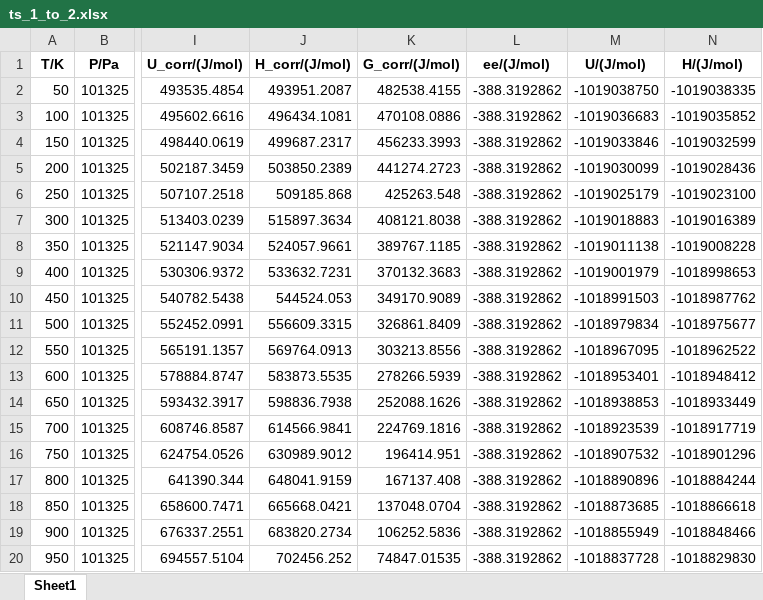
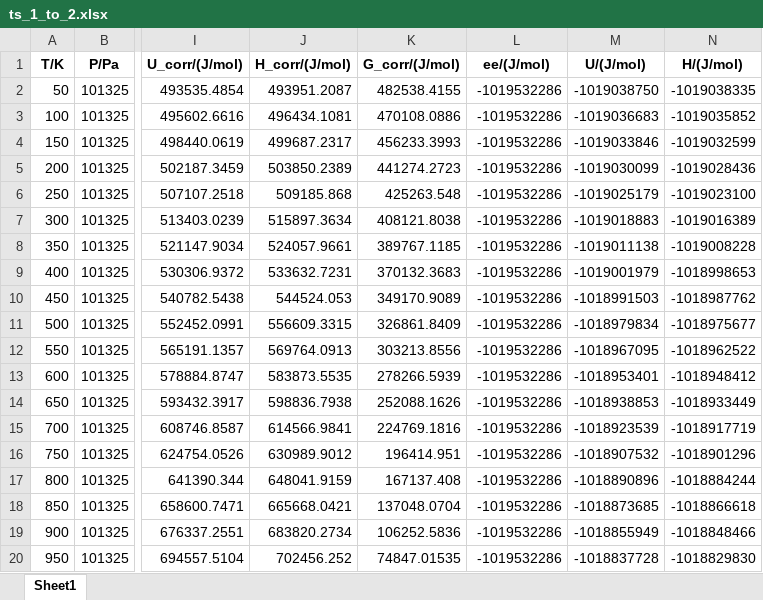
Before and after one commit to 47-5/ThermoCR, an Excel workbook: ts_1_to_2.xlsx, sheet Sheet1, drawn as a sheet; only a part is shown, gaps mark what is left out; values as stored, in another font and other column widths than the file's, no borders; the diff names each change by its address in the sheet, - before the commit and + after, or states it on an @@ line.

```diff
--- a/ts_1_to_2.xlsx (sheet Sheet1)
+++ b/ts_1_to_2.xlsx (sheet Sheet1)
-L2:L20 (ee/(J/mol)): -388.3192862
+L2:L20 (ee/(J/mol)): -1019532286
```
Also changed, not shown: s1.xlsx, s2.xlsx, 3 other files.
